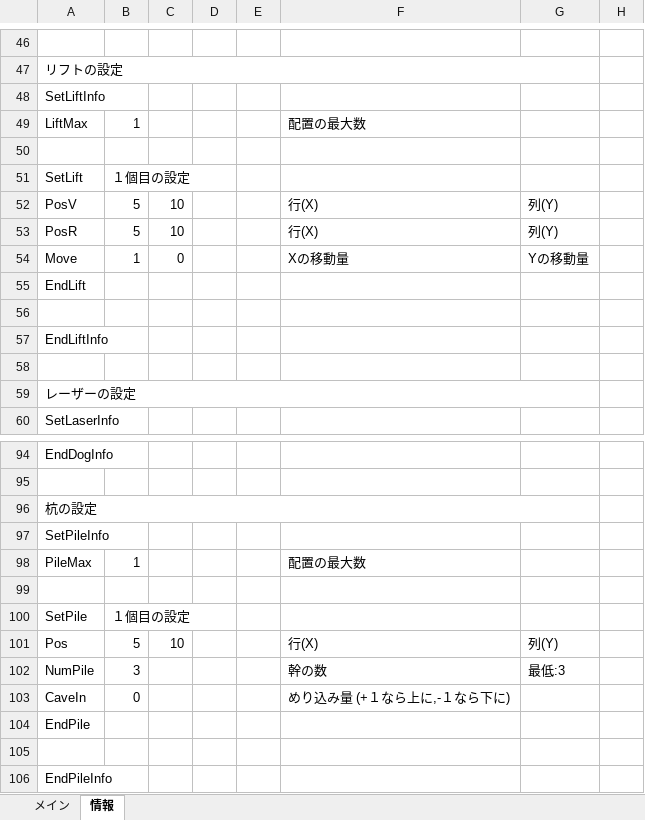
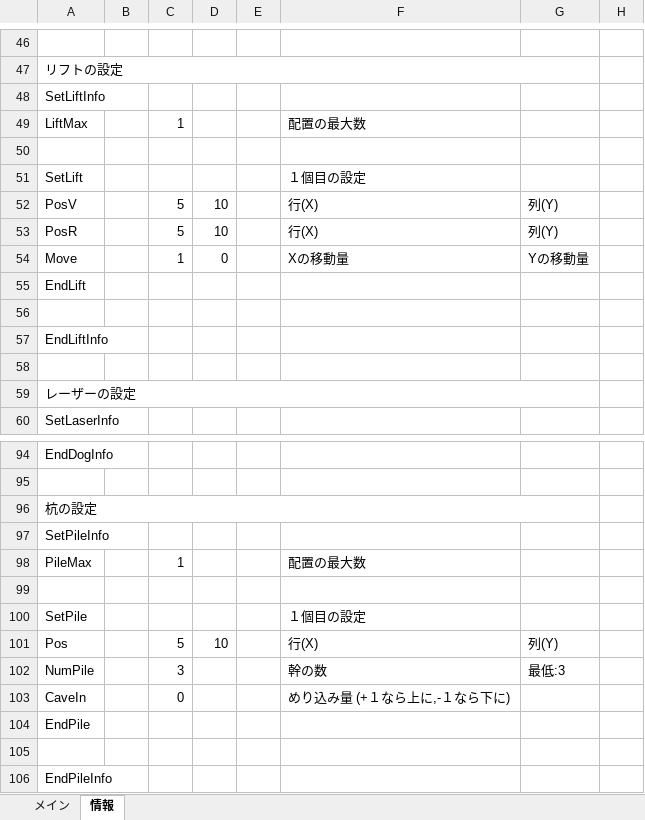
Before and after one commit to keisuke0211/cos-mos, an Excel workbook: data/GAMEDATA/STAGE/StageEditor1.5.xlsx, sheet 情報, drawn as a sheet; only a part is shown, gaps mark what is left out; values as stored, in another font and other column widths than the file's, no cell formats; the diff covers the shown part only; the diff names each change by its address in the sheet, - before the commit and + after, or states it on an @@ line.

```diff
--- a/data/GAMEDATA/STAGE/StageEditor1.5.xlsx (sheet 情報)
+++ b/data/GAMEDATA/STAGE/StageEditor1.5.xlsx (sheet 情報)
-B49: 1
+B49: (empty)
-C49: (empty)
+C49: 1
-B51: １個目の設定
+B51: (empty)
-F51: (empty)
+F51: １個目の設定
-B52:B53: 5
+B52:B53: (empty)
-C52:C53: 10
+C52:C53: 5
-D52:D53: (empty)
+D52:D53: 10
-B54: 1
+B54: (empty)
-C54: 0
+C54: 1
-D54: (empty)
+D54: 0
-B98: 1
+B98: (empty)
-C98: (empty)
+C98: 1
-B100: １個目の設定
+B100: (empty)
-F100: (empty)
+F100: １個目の設定
-B101: 5
+B101: (empty)
-C101: 10
+C101: 5
-D101: (empty)
+D101: 10
-B102: 3
+B102: (empty)
-C102: (empty)
+C102: 3
-B103: 0
+B103: (empty)
-C103: (empty)
+C103: 0
```
Also changed, not shown: 54 edited cells and merged cells elsewhere in this sheet, cell formats.
